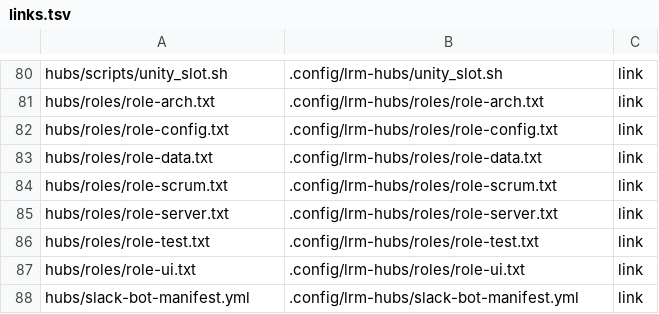
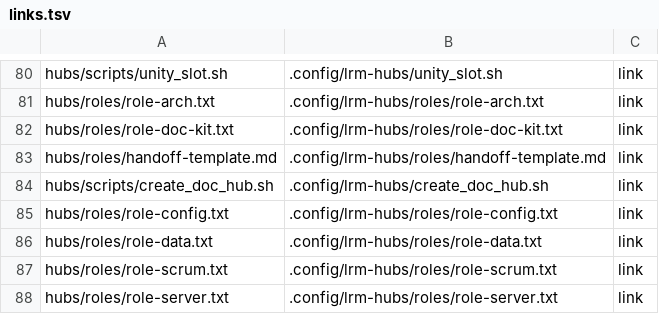
Before and after one commit to cocodding0723/claude-config, a TSV file: links.tsv, drawn as a sheet; only a part is shown, gaps mark what is left out; the shorter side is filled out with more unchanged rows.

Commit message:
새 문서 허브: 역할 파일·인계 틀·생성 스크립트 추가
restart_hub.sh 에 ROLE_FILE·COMMON_FILE 변수 추가(기본값은 기존 허브 그대로).
restart_hub 가 라이브와 달라져 live-diff.tsv 의 해당 치환 규칙 제거.

```diff
--- a/links.tsv
+++ b/links.tsv
@@ -81,2 +81,5 @@ hubs/scripts/unity_slot.sh	.config/lrm-hubs/unity_slot.sh	link
 hubs/roles/role-arch.txt	.config/lrm-hubs/roles/role-arch.txt	link
+hubs/roles/role-doc-kit.txt	.config/lrm-hubs/roles/role-doc-kit.txt	link
+hubs/roles/handoff-template.md	.config/lrm-hubs/roles/handoff-template.md	link
+hubs/scripts/create_doc_hub.sh	.config/lrm-hubs/create_doc_hub.sh	link
 hubs/roles/role-config.txt	.config/lrm-hubs/roles/role-config.txt	link
```
Also changed, not shown: live-diff.tsv, 8 other files.
